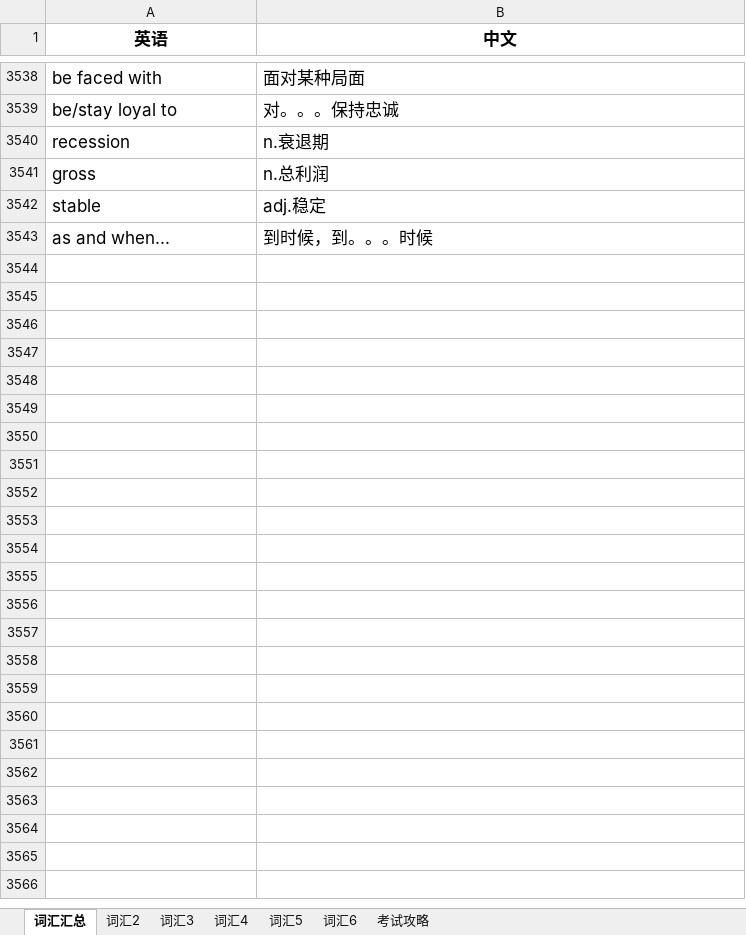
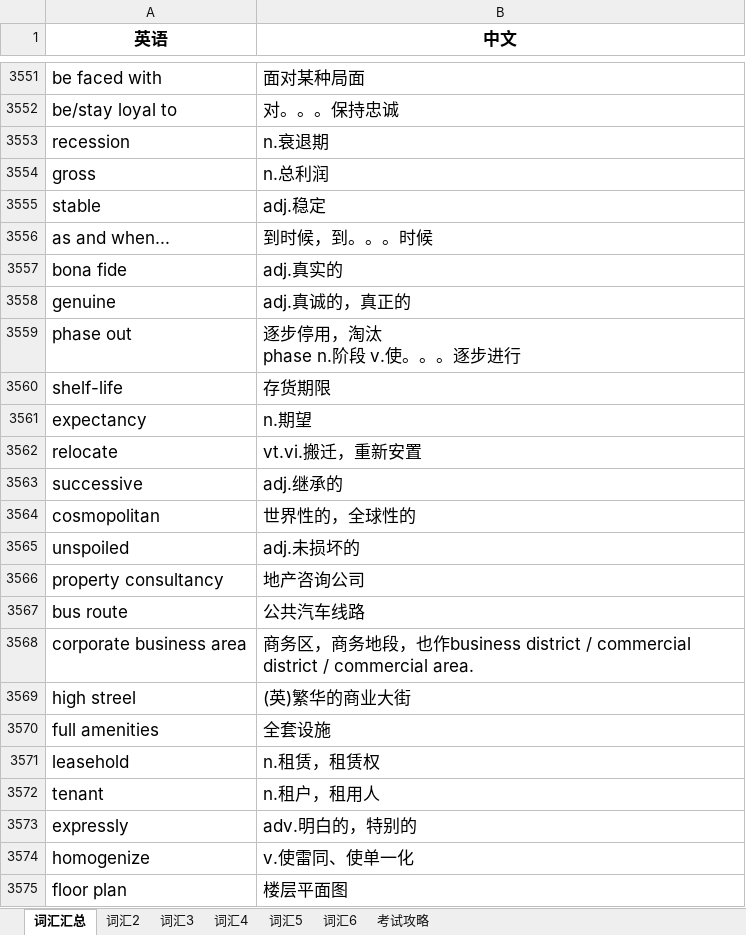
Before and after one commit to FondKevinZhao/BEC, an Excel workbook: BEC/05-词汇相关/BEC词汇随身记.xlsx, sheet 词汇汇总, drawn as a sheet; only a part is shown, gaps mark what is left out; values as stored, in another font and other column widths than the file's, no borders; ↵ is a line break in a cell; the diff covers the shown part only; the diff names each change by its address in the sheet, - before the commit and + after, or states it on an @@ line.

```diff
--- a/BEC/05-词汇相关/BEC词汇随身记.xlsx (sheet 词汇汇总)
+++ b/BEC/05-词汇相关/BEC词汇随身记.xlsx (sheet 词汇汇总)
+row 3557: bona fide | adj.真实的
+row 3558: genuine | adj.真诚的，真正的
+row 3559: phase out | 逐步停用，淘汰 ↵ phase n.阶段 v.使。。。逐步进行
+row 3560: shelf-life | 存货期限
+row 3561: expectancy | n.期望
+row 3562: relocate | vt.vi.搬迁，重新安置
+row 3563: successive | adj.继承的
+row 3564: cosmopolitan | 世界性的，全球性的
+row 3565: unspoiled | adj.未损坏的
+row 3566: property consultancy | 地产咨询公司
+row 3567: bus route | 公共汽车线路
+row 3568: corporate business area | 商务区，商务地段，也作business district / commercial district / commercial area.
+row 3569: high streel | (英)繁华的商业大街
+row 3570: full amenities | 全套设施
+row 3571: leasehold | n.租赁，租赁权
+row 3572: tenant | n.租户，租用人
+row 3573: expressly | adv.明白的，特别的
+row 3574: homogenize | v.使雷同、使单一化
+row 3575: floor plan | 楼层平面图
```
Also changed, not shown: 163 added rows and 17 edited cells elsewhere in this sheet, 自考/00096-外刊经贸知识选读/00096外刊经贸知识选读.xlsx, 6 other files.
